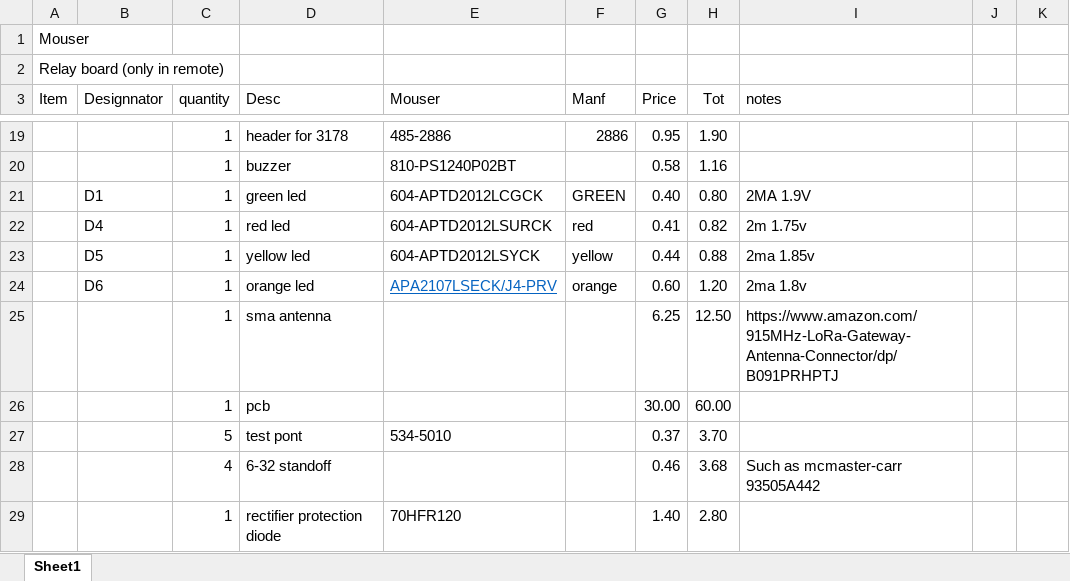
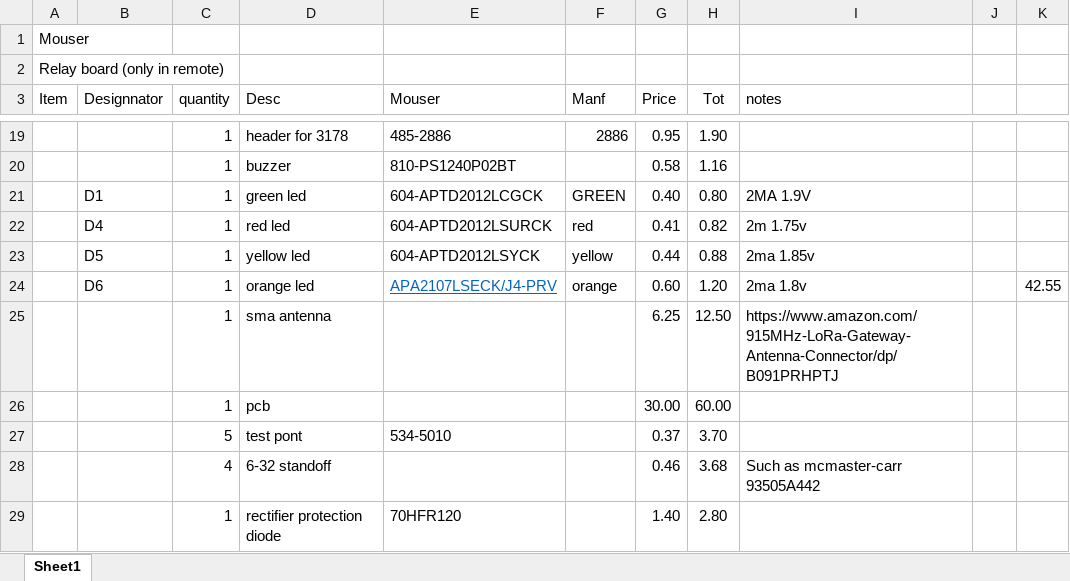
Before and after one commit to chrocket/RocketTrig, an Excel workbook: RemoteLaunch_Controller/4ChWirelessLaunchController - try 2 w relay pcb/4ch Mouser BOM.xlsx, sheet Sheet1, drawn as a sheet; only a part is shown, gaps mark what is left out; values as stored, in another font and other column widths than the file's, no borders; the diff names each change by its address in the sheet, - before the commit and + after, or states it on an @@ line.

Commit message:
Merge

```diff
--- a/RemoteLaunch_Controller/4ChWirelessLaunchController - try 2 w relay pcb/4ch Mouser BOM.xlsx (sheet Sheet1)
+++ b/RemoteLaunch_Controller/4ChWirelessLaunchController - try 2 w relay pcb/4ch Mouser BOM.xlsx (sheet Sheet1)
-K24: (empty)
+K24: 42.55
```
